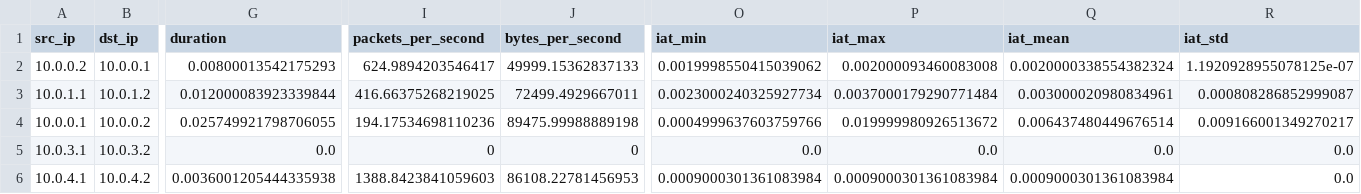
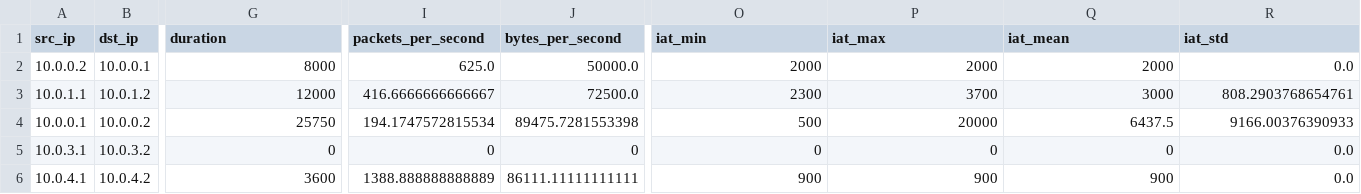
Before and after one commit to samiachoueiri/DDoS_ML, a CSV file: validation/test_data/offline_features_n5.csv, drawn as a sheet; only a part is shown, gaps mark what is left out; the diff covers the shown part only; the diff names each change by its address in the sheet, - before the commit and + after, or states it on an @@ line.

```diff
--- a/validation/test_data/offline_features_n5.csv
+++ b/validation/test_data/offline_features_n5.csv
-G2 (duration): 0.00800013542175293
+G2 (duration): 8000
-I2 (packets_per_second): 624.9894203546417
+I2 (packets_per_second): 625.0
-J2 (bytes_per_second): 49999.15362837133
+J2 (bytes_per_second): 50000.0
-O2 (iat_min): 0.0019998550415039062
+O2 (iat_min): 2000
-P2 (iat_max): 0.002000093460083008
+P2 (iat_max): 2000
-Q2 (iat_mean): 0.0020000338554382324
+Q2 (iat_mean): 2000
-R2 (iat_std): 1.1920928955078125e-07
+R2 (iat_std): 0.0
-G3 (duration): 0.012000083923339844
+G3 (duration): 12000
-I3 (packets_per_second): 416.66375268219025
+I3 (packets_per_second): 416.6666666666667
-J3 (bytes_per_second): 72499.4929667011
+J3 (bytes_per_second): 72500.0
-O3 (iat_min): 0.0023000240325927734
+O3 (iat_min): 2300
-P3 (iat_max): 0.0037000179290771484
+P3 (iat_max): 3700
-Q3 (iat_mean): 0.003000020980834961
+Q3 (iat_mean): 3000
-R3 (iat_std): 0.000808286852999087
+R3 (iat_std): 808.2903768654761
-G4 (duration): 0.025749921798706055
+G4 (duration): 25750
-I4 (packets_per_second): 194.17534698110236
+I4 (packets_per_second): 194.1747572815534
-J4 (bytes_per_second): 89475.99988889198
+J4 (bytes_per_second): 89475.7281553398
-O4 (iat_min): 0.0004999637603759766
+O4 (iat_min): 500
-P4 (iat_max): 0.019999980926513672
+P4 (iat_max): 20000
-Q4 (iat_mean): 0.006437480449676514
+Q4 (iat_mean): 6437.5
-R4 (iat_std): 0.009166001349270217
+R4 (iat_std): 9166.00376390933
-G5 (duration): 0.0
+G5 (duration): 0
-O5 (iat_min): 0.0
+O5 (iat_min): 0
-P5 (iat_max): 0.0
+P5 (iat_max): 0
-Q5 (iat_mean): 0.0
+Q5 (iat_mean): 0
-G6 (duration): 0.0036001205444335938
+G6 (duration): 3600
-I6 (packets_per_second): 1388.8423841059603
+I6 (packets_per_second): 1388.888888888889
-J6 (bytes_per_second): 86108.22781456953
+J6 (bytes_per_second): 86111.11111111111
-O6 (iat_min): 0.0009000301361083984
+O6 (iat_min): 900
-P6 (iat_max): 0.0009000301361083984
+P6 (iat_max): 900
-Q6 (iat_mean): 0.0009000301361083984
+Q6 (iat_mean): 900
```
Also changed, not shown: 24 edited cells elsewhere in this file, validation/test_data/expected_features_n3.csv, validation/test_data/expected_features_n4.csv, 26 other files.
